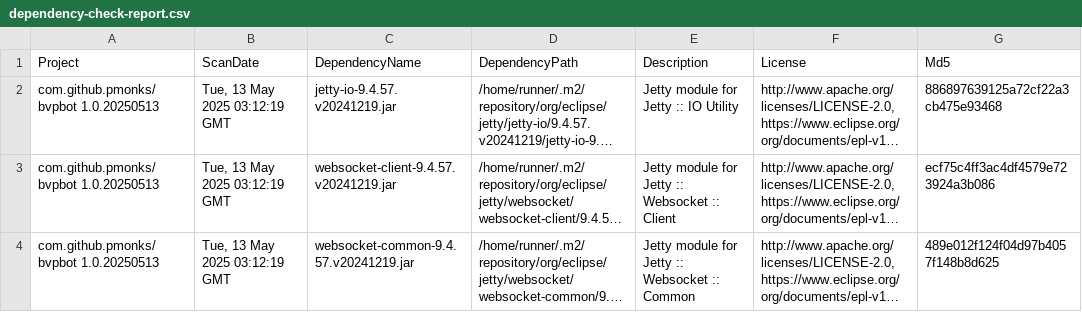
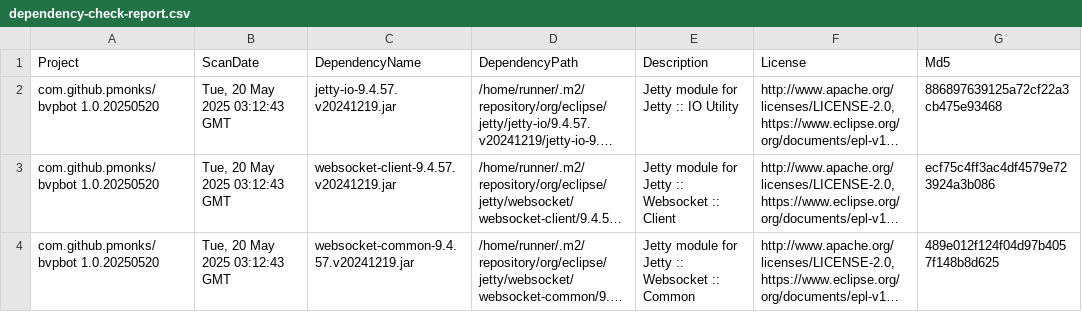
Before and after one commit to pmonks/bvpbot, a CSV file: nvd/dependency-check-report.csv, drawn as a sheet; only a part is shown; long unchanged cells end in …; the diff names each change by its address in the sheet, - before the commit and + after, or states it on an @@ line.

```diff
--- a/nvd/dependency-check-report.csv
+++ b/nvd/dependency-check-report.csv
-A2:A4 (Project): com.github.pmonks/bvpbot 1.0.20250513
+A2:A4 (Project): com.github.pmonks/bvpbot 1.0.20250520
-B2:B4 (ScanDate): Tue, 13 May 2025 03:12:19 GMT
+B2:B4 (ScanDate): Tue, 20 May 2025 03:12:43 GMT
```
Also changed, not shown: 8 other files.
